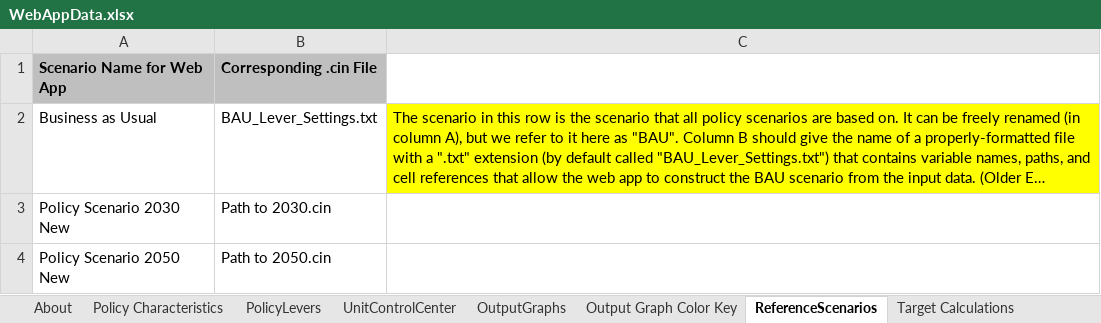
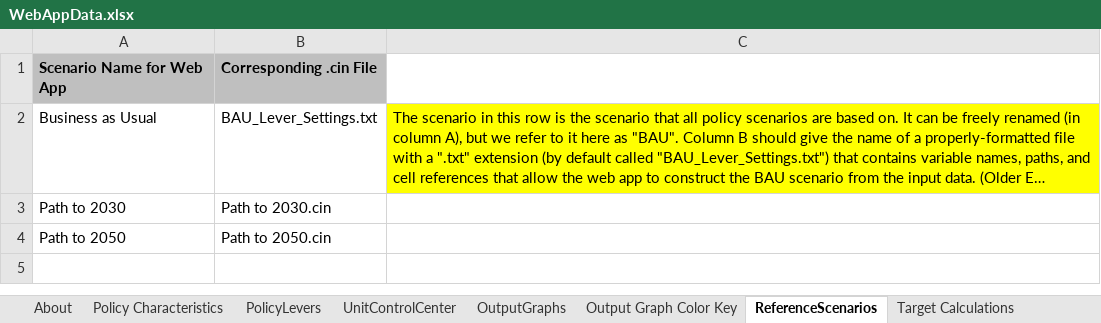
Before and after one commit to EnergyInnovation/eps-canada, an Excel workbook: WebAppData.xlsx, sheet ReferenceScenarios, drawn as a sheet; long unchanged cells end in …; values as stored, in another font and other column widths than the file's, no borders; the diff names each change by its address in the sheet, - before the commit and + after, or states it on an @@ line.

```diff
--- a/WebAppData.xlsx (sheet ReferenceScenarios)
+++ b/WebAppData.xlsx (sheet ReferenceScenarios)
-A3 (Scenario Name for Web App): Policy Scenario 2030 New
+A3 (Scenario Name for Web App): Path to 2030
-A4 (Scenario Name for Web App): Policy Scenario 2050 New
+A4 (Scenario Name for Web App): Path to 2050
```
Also changed, not shown: 7 other files.
